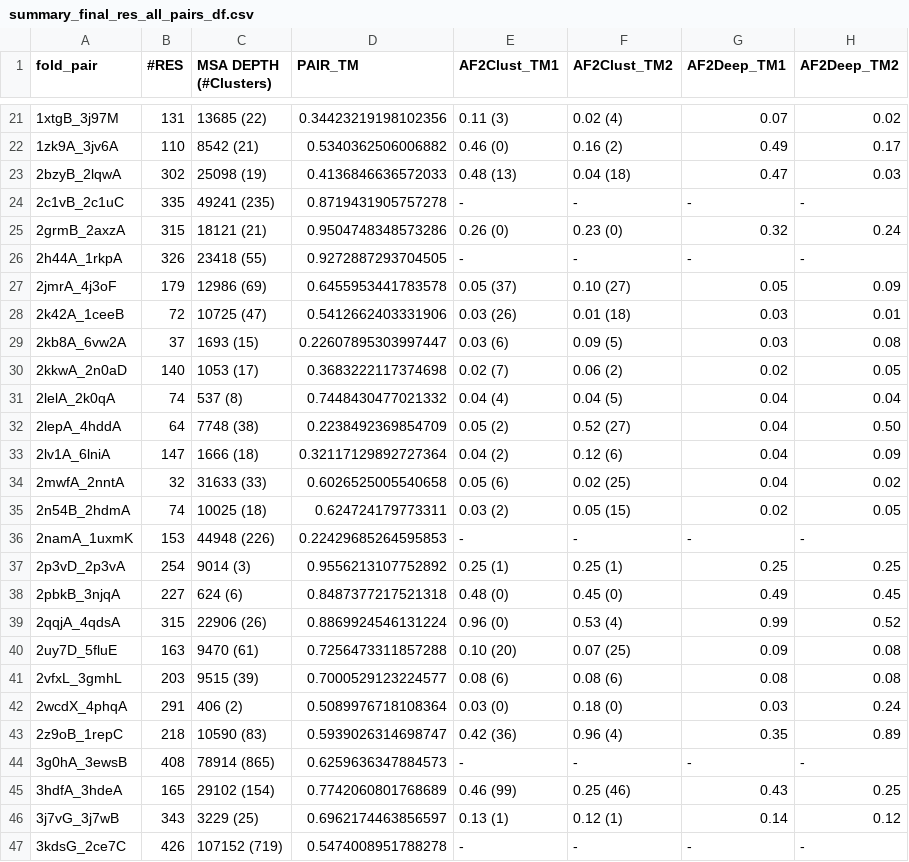
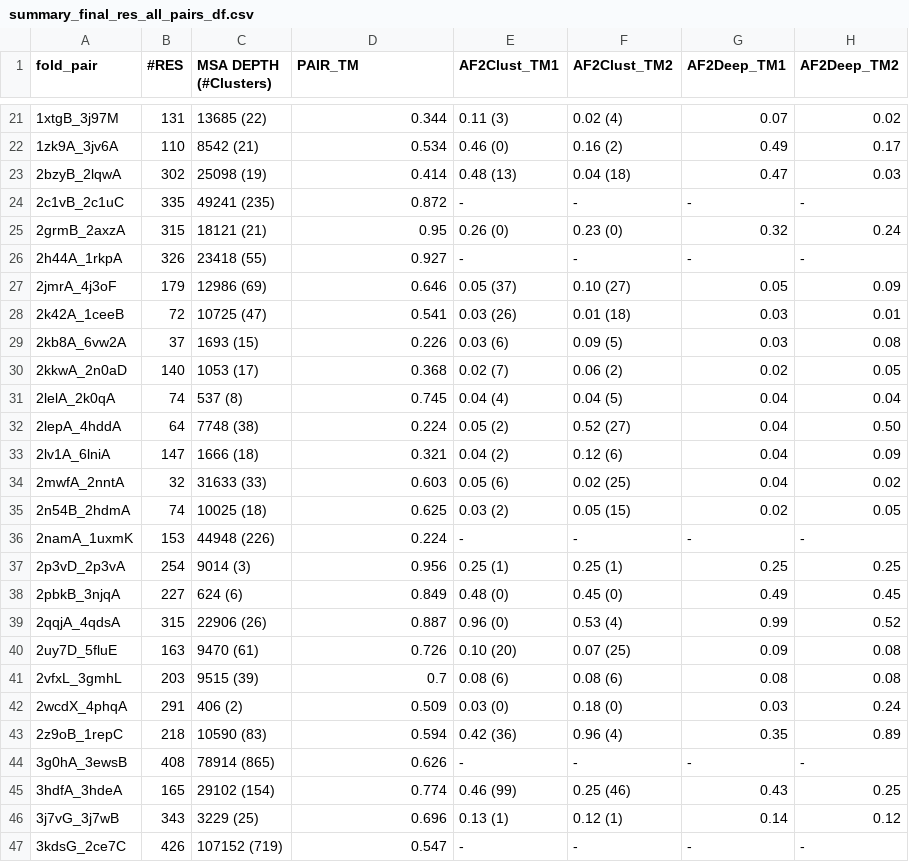
Before and after one commit to orzuk/MsaCluster, a CSV file: docs/summary_final_res_all_pairs_df.csv, drawn as a sheet; only a part is shown, gaps mark what is left out; the diff covers the shown part only; the diff names each change by its address in the sheet, - before the commit and + after, or states it on an @@ line.

```diff
--- a/docs/summary_final_res_all_pairs_df.csv
+++ b/docs/summary_final_res_all_pairs_df.csv
-D21 (PAIR_TM): 0.34423219198102356
+D21 (PAIR_TM): 0.344
-D22 (PAIR_TM): 0.5340362506006882
+D22 (PAIR_TM): 0.534
-D23 (PAIR_TM): 0.4136846636572033
+D23 (PAIR_TM): 0.414
-D24 (PAIR_TM): 0.8719431905757278
+D24 (PAIR_TM): 0.872
-D25 (PAIR_TM): 0.9504748348573286
+D25 (PAIR_TM): 0.95
-D26 (PAIR_TM): 0.9272887293704505
+D26 (PAIR_TM): 0.927
-D27 (PAIR_TM): 0.6455953441783578
+D27 (PAIR_TM): 0.646
-D28 (PAIR_TM): 0.5412662403331906
+D28 (PAIR_TM): 0.541
-D29 (PAIR_TM): 0.22607895303997447
+D29 (PAIR_TM): 0.226
-D30 (PAIR_TM): 0.3683222117374698
+D30 (PAIR_TM): 0.368
-D31 (PAIR_TM): 0.7448430477021332
+D31 (PAIR_TM): 0.745
-D32 (PAIR_TM): 0.2238492369854709
+D32 (PAIR_TM): 0.224
-D33 (PAIR_TM): 0.32117129892727364
+D33 (PAIR_TM): 0.321
-D34 (PAIR_TM): 0.6026525005540658
+D34 (PAIR_TM): 0.603
-D35 (PAIR_TM): 0.624724179773311
+D35 (PAIR_TM): 0.625
-D36 (PAIR_TM): 0.22429685264595853
+D36 (PAIR_TM): 0.224
-D37 (PAIR_TM): 0.9556213107752892
+D37 (PAIR_TM): 0.956
-D38 (PAIR_TM): 0.8487377217521318
+D38 (PAIR_TM): 0.849
-D39 (PAIR_TM): 0.8869924546131224
+D39 (PAIR_TM): 0.887
-D40 (PAIR_TM): 0.7256473311857288
+D40 (PAIR_TM): 0.726
-D41 (PAIR_TM): 0.7000529123224577
+D41 (PAIR_TM): 0.7
-D42 (PAIR_TM): 0.5089976718108364
+D42 (PAIR_TM): 0.509
-D43 (PAIR_TM): 0.5939026314698747
+D43 (PAIR_TM): 0.594
-D44 (PAIR_TM): 0.6259636347884573
+D44 (PAIR_TM): 0.626
-D45 (PAIR_TM): 0.7742060801768689
+D45 (PAIR_TM): 0.774
-D46 (PAIR_TM): 0.6962174463856597
+D46 (PAIR_TM): 0.696
-D47 (PAIR_TM): 0.5474008951788278
+D47 (PAIR_TM): 0.547
```
Also changed, not shown: 80 edited cells elsewhere in this file, 11 other files.
